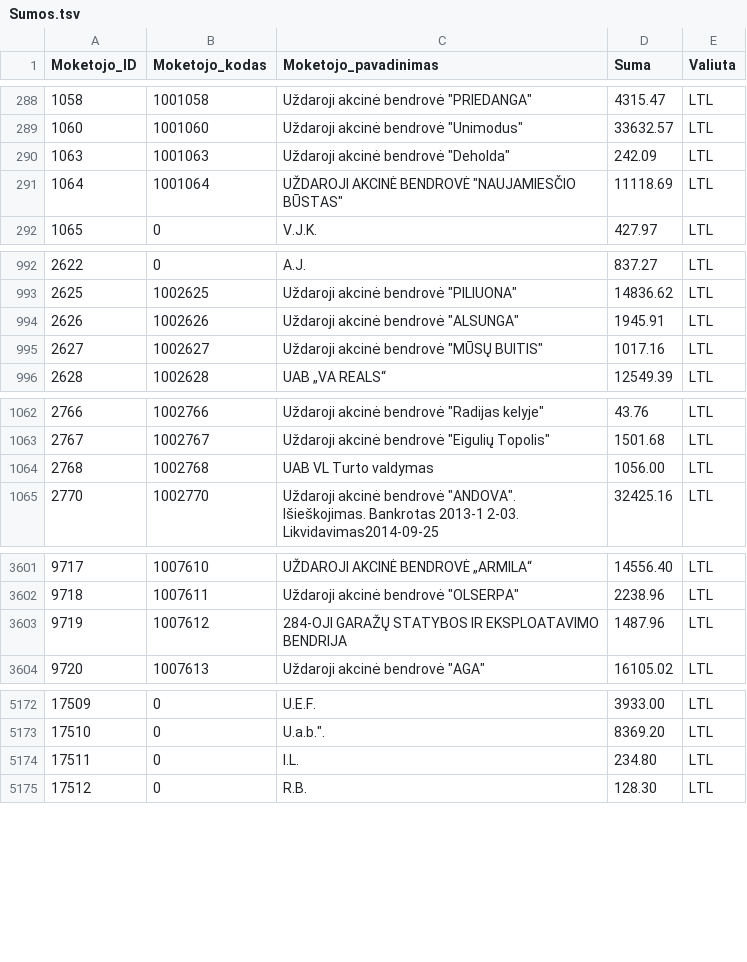
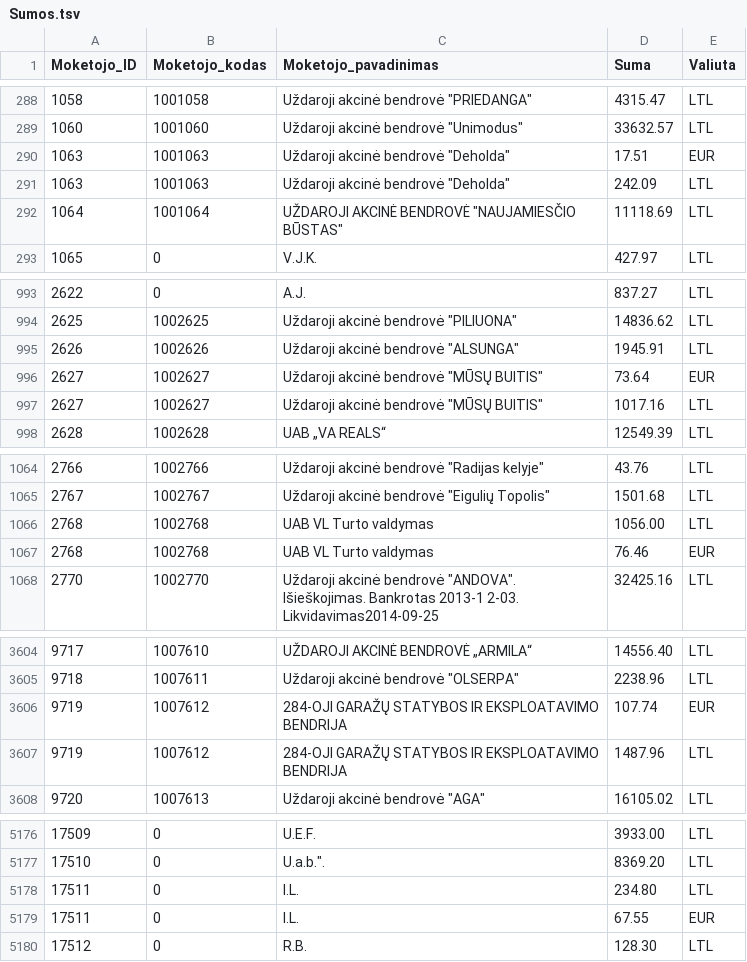
Before and after one commit to vilnius/zemesnuomossutartys, a TSV file: data/Sumos.tsv, drawn as a sheet; only a part is shown, gaps mark what is left out; the diff covers the shown part only.

Commit message:
update

```diff
--- a/data/Sumos.tsv
+++ b/data/Sumos.tsv
@@ -289,2 +289,3 @@
 1060	1001060	Uždaroji akcinė bendrovė "Unimodus"	33632.57	LTL
+1063	1001063	Uždaroji akcinė bendrovė "Deholda"	17.51	EUR
 1063	1001063	Uždaroji akcinė bendrovė "Deholda"	242.09	LTL
@@ -994,2 +995,3 @@
 2626	1002626	Uždaroji akcinė bendrovė "ALSUNGA"	1945.91	LTL
+2627	1002627	Uždaroji akcinė bendrovė "MŪSŲ BUITIS"	73.64	EUR
 2627	1002627	Uždaroji akcinė bendrovė "MŪSŲ BUITIS"	1017.16	LTL
@@ -1064,2 +1066,3 @@
 2768	1002768	UAB VL Turto valdymas	1056.00	LTL
+2768	1002768	UAB VL Turto valdymas	76.46	EUR
 2770	1002770	Uždaroji akcinė bendrovė "ANDOVA". Išieškojimas. Bankrotas 2013-1 2-03. Likvidavimas2014-09-25	32425.16	LTL
@@ -3602,2 +3605,3 @@
 9718	1007611	Uždaroji akcinė bendrovė "OLSERPA"	2238.96	LTL
+9719	1007612	284-OJI GARAŽŲ STATYBOS IR EKSPLOATAVIMO BENDRIJA	107.74	EUR
 9719	1007612	284-OJI GARAŽŲ STATYBOS IR EKSPLOATAVIMO BENDRIJA	1487.96	LTL
@@ -5174,2 +5178,3 @@
 17511	0	I.L.	234.80	LTL
+17511	0	I.L.	67.55	EUR
 17512	0	R.B.	128.30	LTL
```
Also changed, not shown: 2 added rows and 2 edited cells elsewhere in this file.
